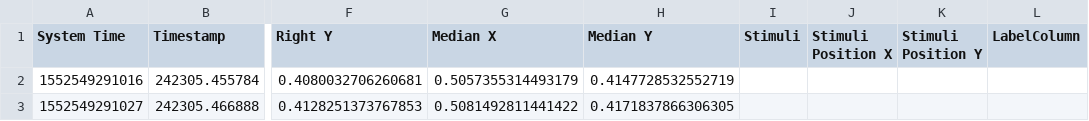
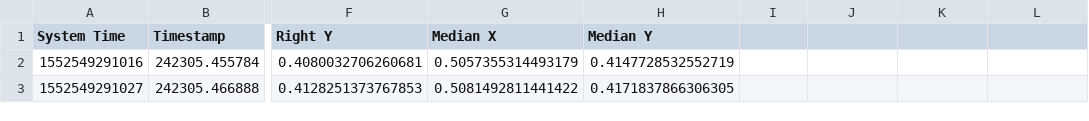
Before and after one commit to mayuribh/Time-Series-data-Classification, a CSV file: normal_case_data.csv, drawn as a sheet; only a part is shown, gaps mark what is left out; the diff names each change by its address in the sheet, - before the commit and + after, or states it on an @@ line.

Commit message:
Update normal_case_data.csv

```diff
--- a/normal_case_data.csv
+++ b/normal_case_data.csv
-I1: Stimuli
+I1: (empty)
-J1: Stimuli Position X
+J1: (empty)
-K1: Stimuli Position Y
+K1: (empty)
-L1: LabelColumn
+L1: (empty)
```
